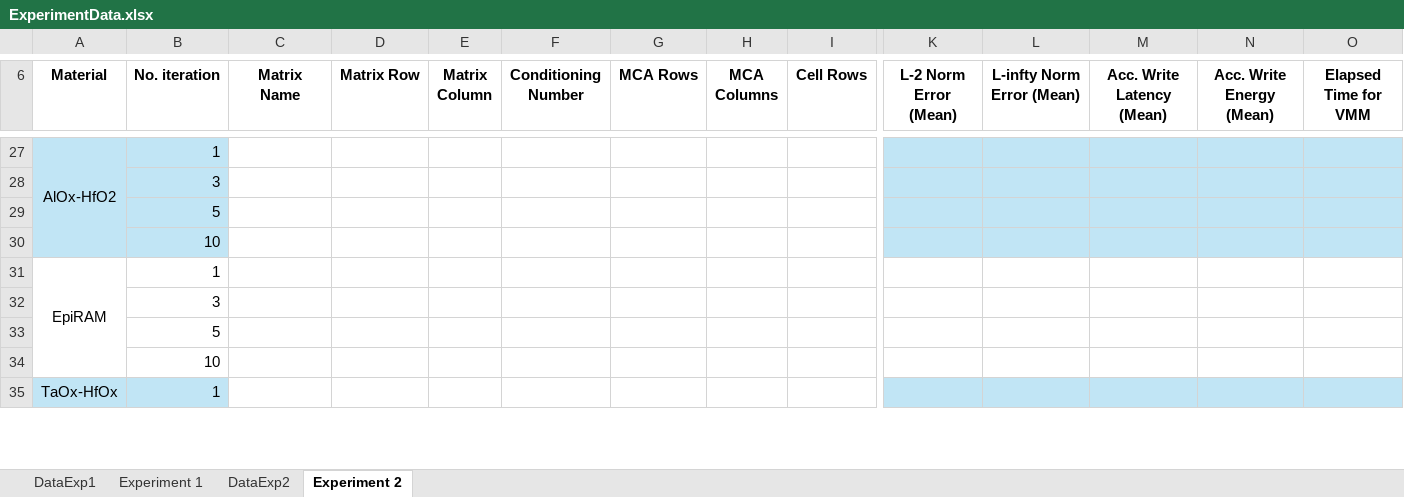
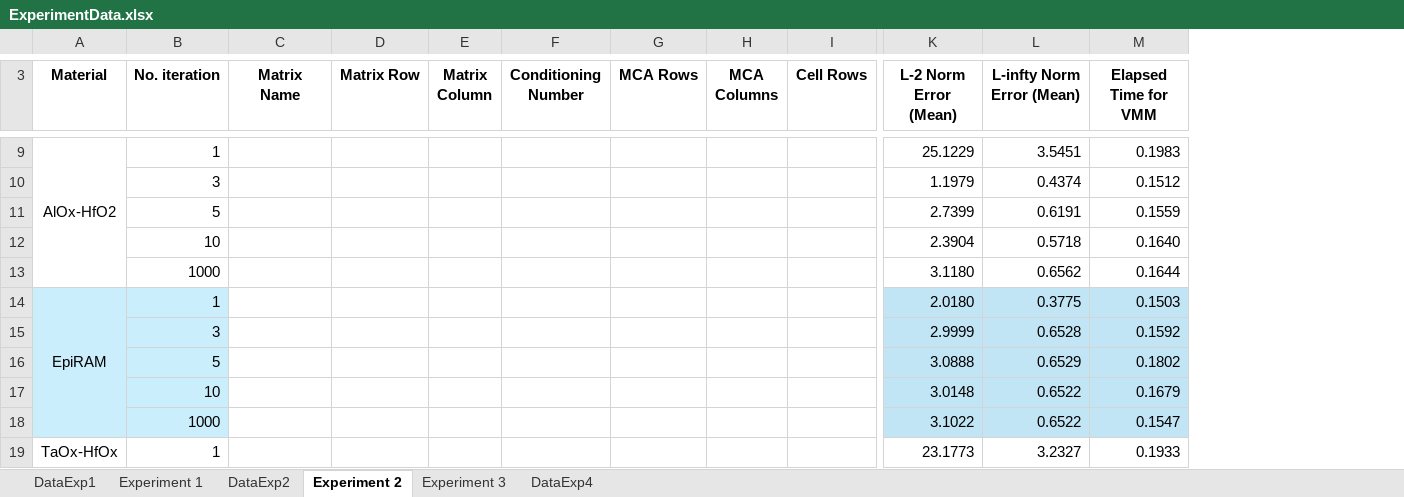
Before and after one commit to disys-lab/meliso, an Excel workbook: documents/ExperimentData.xlsx, sheet Experiment 2, drawn as a sheet; only a part is shown, gaps mark what is left out; values as stored, in another font and other column widths than the file's, no borders; removed rows and columns are numbered as before the commit, all else as after; rows hold the shown columns only; the diff covers the shown part only; the diff names each change by its address in the sheet, - before the commit and + after, or states it on an @@ line.

Commit message:
Update ExperimentData.xlsx

```diff
--- a/documents/ExperimentData.xlsx (sheet Experiment 2)
+++ b/documents/ExperimentData.xlsx (sheet Experiment 2)
+sheet tab: Experiment 3
+sheet tab: DataExp4
-column M (Acc. Write Latency (Mean)), empty
-column N (Acc. Write Energy (Mean)), empty
-A9:B9 fill: #C1E5F5
+A9:B9 fill: none
-K9 (L-2 Norm Error (Mean)): (empty)
+K9 (L-2 Norm Error (Mean)): 25.1229
-K9:L9 fill: #C1E5F5
+K9:L9 fill: none
-L9 (L-infty Norm Error (Mean)): (empty)
+L9 (L-infty Norm Error (Mean)): 3.5451
-M9 (Elapsed Time for VMM): (empty)
+M9 (Elapsed Time for VMM): 0.1983
-M9 fill: #C1E5F5
+M9 fill: none
-row 28:  | 3
-row 29:  | 5
-row 30:  | 10
+row 10:  | 3 |  |  |  |  |  |  |  | 1.1979 | 0.4374 | 0.1512
+row 11:  | 5 |  |  |  |  |  |  |  | 2.7399 | 0.6191 | 0.1559
+row 12:  | 10 |  |  |  |  |  |  |  | 2.3904 | 0.5718 | 0.1640
+row 13:  | 1000 |  |  |  |  |  |  |  | 3.1180 | 0.6562 | 0.1644
-A14:B14 fill: none
+A14:B14 fill: #CAEEFB
-K14 (L-2 Norm Error (Mean)): (empty)
+K14 (L-2 Norm Error (Mean)): 2.0180
-K14:L14 fill: none
+K14:L14 fill: #C1E5F5
-L14 (L-infty Norm Error (Mean)): (empty)
+L14 (L-infty Norm Error (Mean)): 0.3775
-M14 (Elapsed Time for VMM): (empty)
+M14 (Elapsed Time for VMM): 0.1503
-M14 fill: none
+M14 fill: #C1E5F5
-row 32:  | 3
-row 33:  | 5
-row 34:  | 10
+row 15:  | 3 |  |  |  |  |  |  |  | 2.9999 | 0.6528 | 0.1592
+row 16:  | 5 |  |  |  |  |  |  |  | 3.0888 | 0.6529 | 0.1802
+row 17:  | 10 |  |  |  |  |  |  |  | 3.0148 | 0.6522 | 0.1679
+row 18:  | 1000 |  |  |  |  |  |  |  | 3.1022 | 0.6522 | 0.1547
-A19:B19 fill: #C1E5F5
+A19:B19 fill: none
-K19 (L-2 Norm Error (Mean)): (empty)
+K19 (L-2 Norm Error (Mean)): 23.1773
-K19:L19 fill: #C1E5F5
+K19:L19 fill: none
-L19 (L-infty Norm Error (Mean)): (empty)
+L19 (L-infty Norm Error (Mean)): 3.2327
-M19 (Elapsed Time for VMM): (empty)
+M19 (Elapsed Time for VMM): 0.1933
-M19 fill: #C1E5F5
+M19 fill: none
```
Also changed, not shown: 8 added rows, 25 removed rows, 4 edited cells and merged cells elsewhere in this sheet, sheet DataExp2, sheet Experiment 1.
